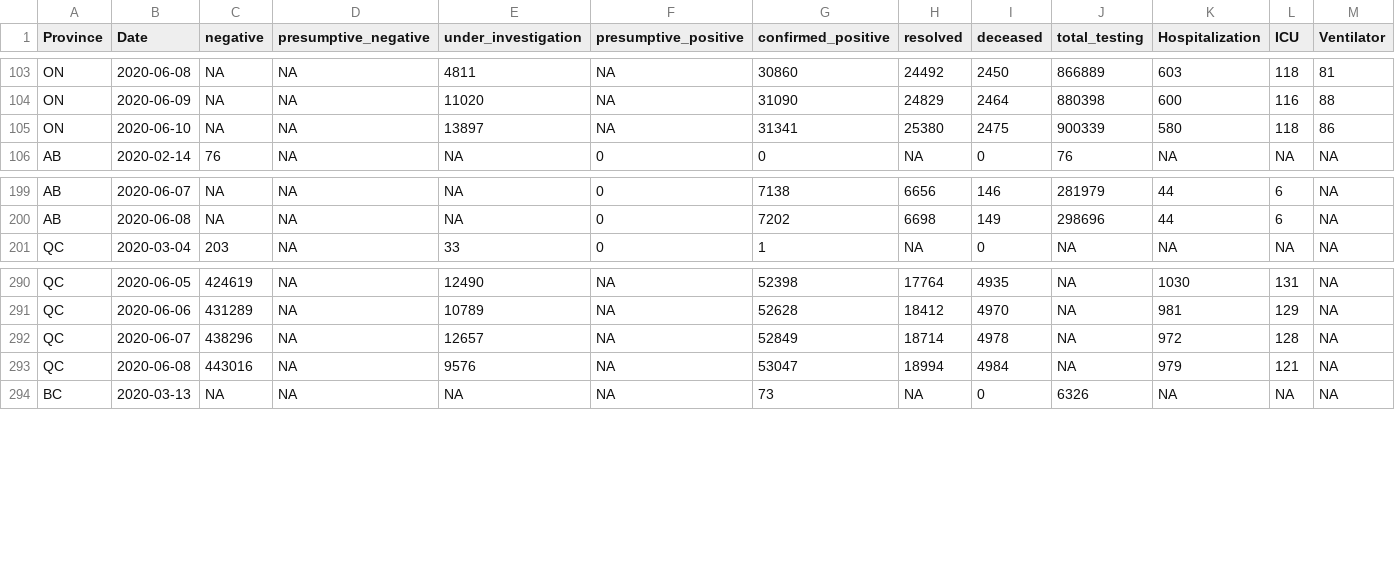
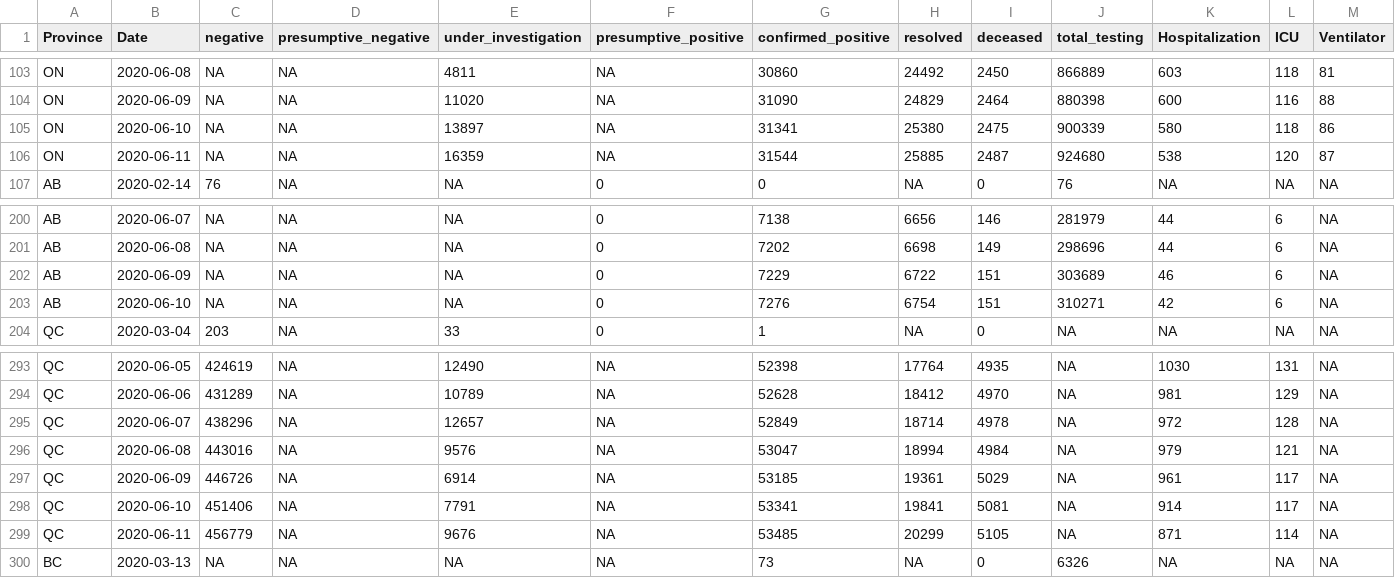
Before and after one commit to wzmli/COVID19-Canada, a CSV file: COVID19_Canada.csv, drawn as a sheet; only a part is shown, gaps mark what is left out; rows hold the shown columns only; the diff names each change by its address in the sheet, - before the commit and + after, or states it on an @@ line.

```diff
--- a/COVID19_Canada.csv
+++ b/COVID19_Canada.csv
+row 106: ON | 2020-06-11 | NA | NA | 16359 | NA | 31544 | 25885 | 2487 | 924680 | 538 | 120 | 87
+row 202: AB | 2020-06-09 | NA | NA | NA | 0 | 7229 | 6722 | 151 | 303689 | 46 | 6 | NA
+row 203: AB | 2020-06-10 | NA | NA | NA | 0 | 7276 | 6754 | 151 | 310271 | 42 | 6 | NA
+row 297: QC | 2020-06-09 | 446726 | NA | 6914 | NA | 53185 | 19361 | 5029 | NA | 961 | 117 | NA
+row 298: QC | 2020-06-10 | 451406 | NA | 7791 | NA | 53341 | 19841 | 5081 | NA | 914 | 117 | NA
+row 299: QC | 2020-06-11 | 456779 | NA | 9676 | NA | 53485 | 20299 | 5105 | NA | 871 | 114 | NA
```
Also changed, not shown: git_push/clean.Rout.csv.
